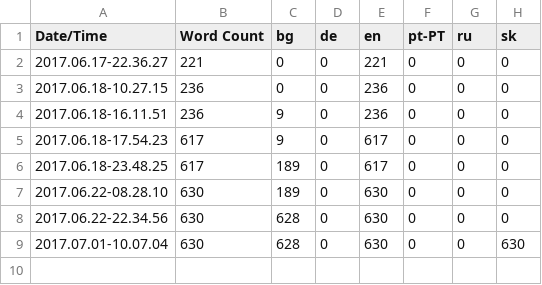
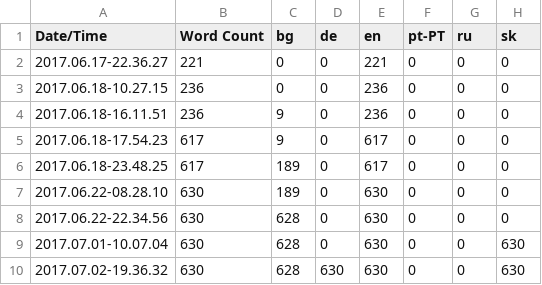
Before and after one commit to alanedwardes/Insulam.Localization, a CSV file: Game/Game.csv, drawn as a sheet; the diff names each change by its address in the sheet, - before the commit and + after, or states it on an @@ line.

Commit message:
Adds German translations.

```diff
--- a/Game/Game.csv
+++ b/Game/Game.csv
+row 10: 2017.07.02-19.36.32 | 630 | 628 | 630 | 630 | 0 | 0 | 630
```
Also changed, not shown: 3 other files.
